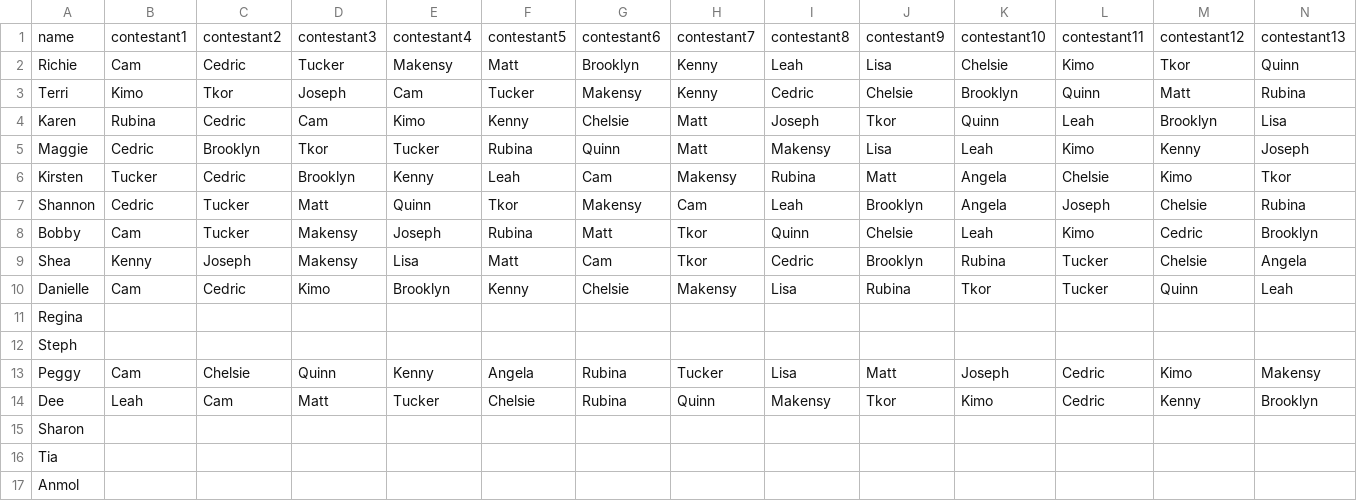
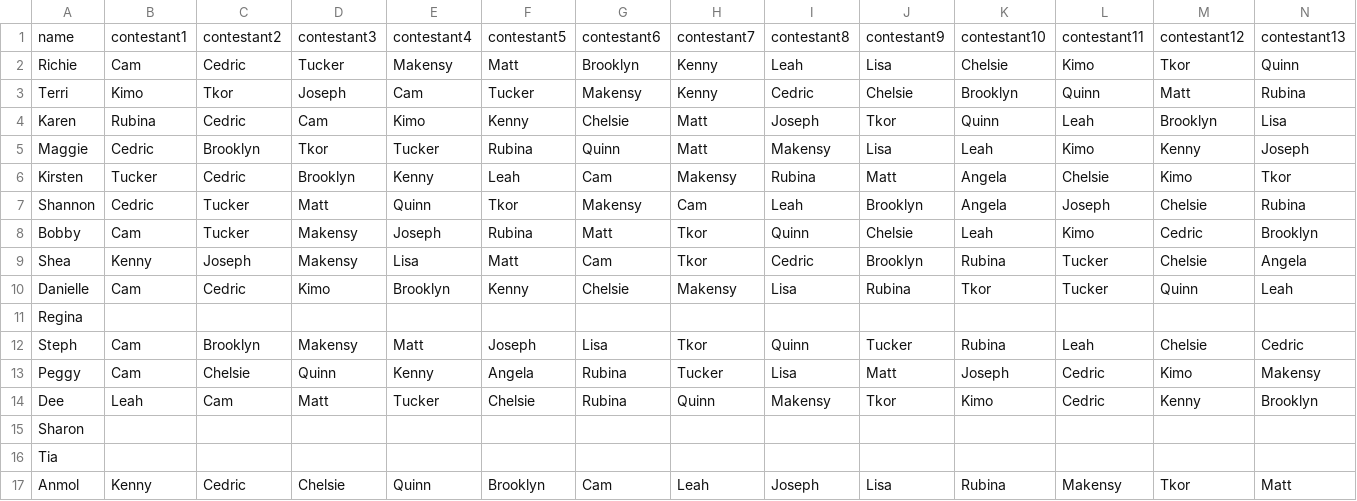
Before and after one commit to rclavey/big_brother, a CSV file: data/picks.csv, drawn as a sheet; only a part is shown; the diff covers the shown part only; the diff names each change by its address in the sheet, - before the commit and + after, or states it on an @@ line.

Commit message:
updated picks

```diff
--- a/data/picks.csv
+++ b/data/picks.csv
-B12: (empty)
+B12: Cam
-C12: (empty)
+C12: Brooklyn
-D12: (empty)
+D12: Makensy
-E12: (empty)
+E12: Matt
-F12: (empty)
+F12: Joseph
-G12: (empty)
+G12: Lisa
-H12: (empty)
+H12: Tkor
-I12: (empty)
+I12: Quinn
-J12: (empty)
+J12: Tucker
-K12: (empty)
+K12: Rubina
-L12: (empty)
+L12: Leah
-M12: (empty)
+M12: Chelsie
-N12: (empty)
+N12: Cedric
-B17: (empty)
+B17: Kenny
-C17: (empty)
+C17: Cedric
-D17: (empty)
+D17: Chelsie
-E17: (empty)
+E17: Quinn
-F17: (empty)
+F17: Brooklyn
-G17: (empty)
+G17: Cam
-H17: (empty)
+H17: Leah
-I17: (empty)
+I17: Joseph
-J17: (empty)
+J17: Lisa
-K17: (empty)
+K17: Rubina
-L17: (empty)
+L17: Makensy
-M17: (empty)
+M17: Tkor
-N17: (empty)
+N17: Matt
```
Also changed, not shown: 6 edited cells elsewhere in this file.
